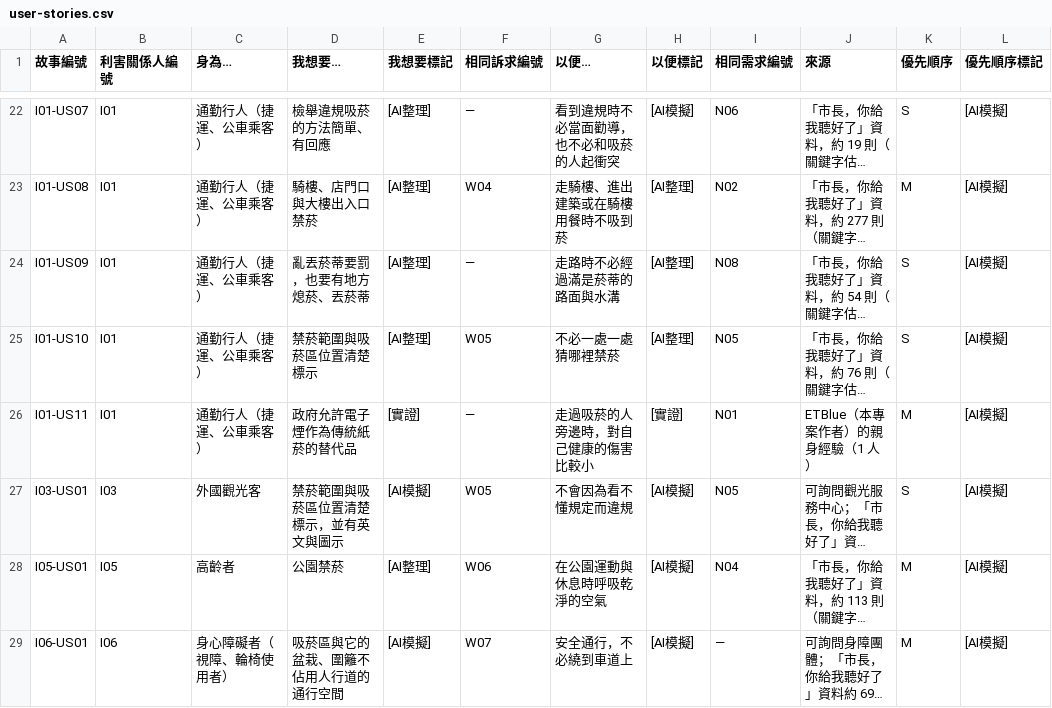
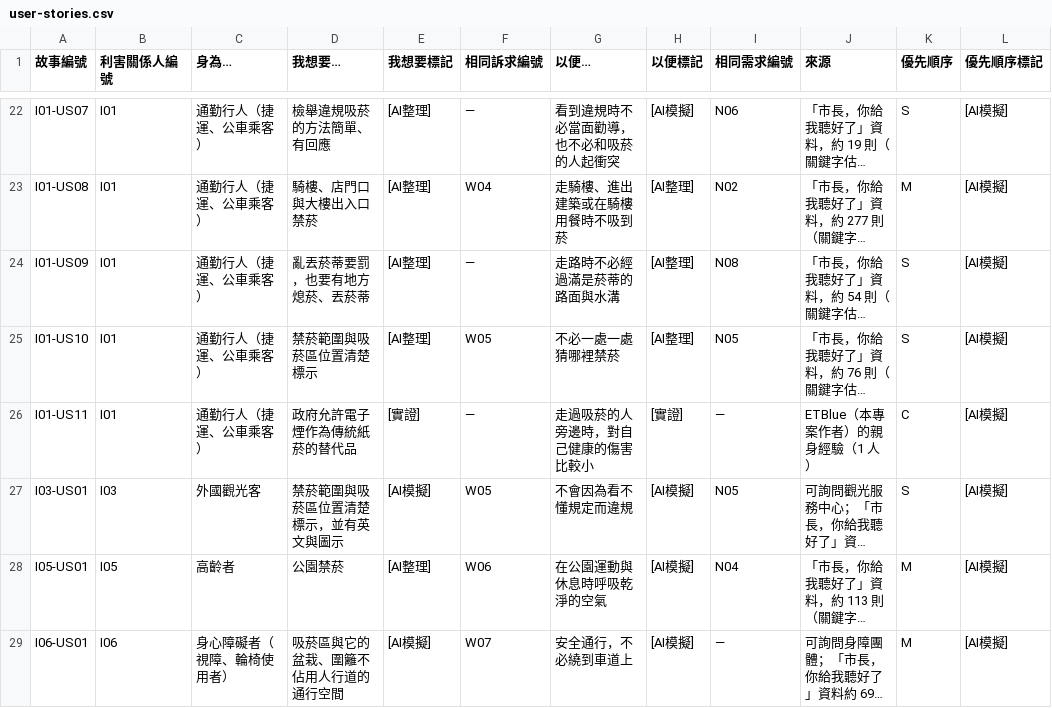
Before and after one commit to ETBlue/pumadebugthon, a CSV file: analysis/8-smokefree/user-stories.csv, drawn as a sheet; only a part is shown, gaps mark what is left out; long unchanged cells end in …; the diff names each change by its address in the sheet, - before the commit and + after, or states it on an @@ line.

```diff
--- a/analysis/8-smokefree/user-stories.csv
+++ b/analysis/8-smokefree/user-stories.csv
-I26 (相同需求編號): N01
+I26 (相同需求編號): —
-K26 (優先順序): M
+K26 (優先順序): C
```
Also changed, not shown: 1 other file.
